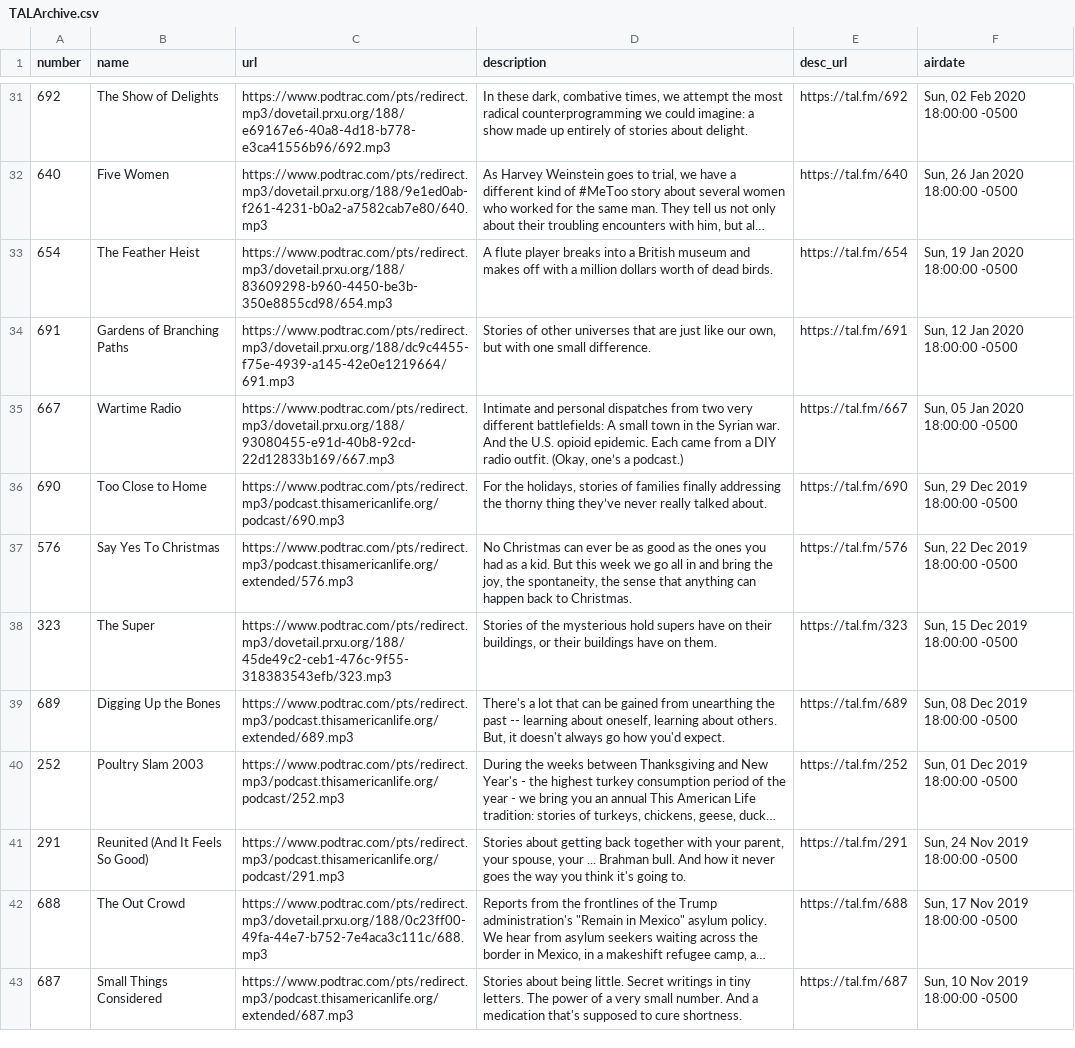
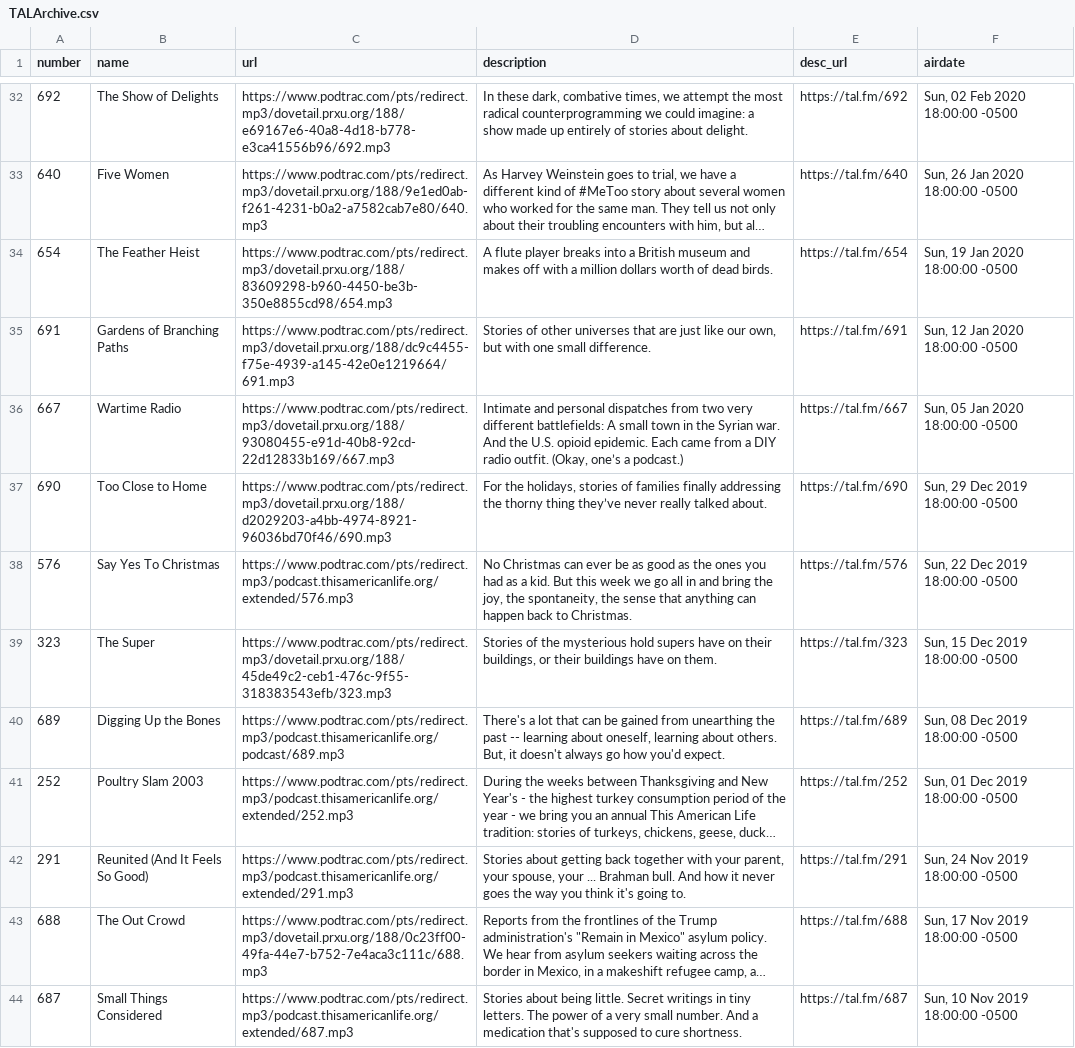
Before and after one commit to dcadata/this-american-life-archive, a CSV file: TALArchive.csv, drawn as a sheet; only a part is shown, gaps mark what is left out; long unchanged cells end in …; addresses are those after the commit; the diff covers the shown part only; the diff names each change by its address in the sheet, - before the commit and + after, or states it on an @@ line.

```diff
--- a/TALArchive.csv
+++ b/TALArchive.csv
-C37 (url): https://www.podtrac.com/pts/redirect.mp3/podcast.thisamericanlife.org/podcast/690.mp3
+C37 (url): https://www.podtrac.com/pts/redirect.mp3/dovetail.prxu.org/188/d2029203-a4bb-4974-8921-96036bd70f46/690.mp3
-C40 (url): https://www.podtrac.com/pts/redirect.mp3/podcast.thisamericanlife.org/extended/689.mp3
+C40 (url): https://www.podtrac.com/pts/redirect.mp3/podcast.thisamericanlife.org/podcast/689.mp3
-C41 (url): https://www.podtrac.com/pts/redirect.mp3/podcast.thisamericanlife.org/podcast/252.mp3
+C41 (url): https://www.podtrac.com/pts/redirect.mp3/podcast.thisamericanlife.org/extended/252.mp3
-C42 (url): https://www.podtrac.com/pts/redirect.mp3/podcast.thisamericanlife.org/podcast/291.mp3
+C42 (url): https://www.podtrac.com/pts/redirect.mp3/podcast.thisamericanlife.org/extended/291.mp3
```
Also changed, not shown: 1 added row and 37 edited cells elsewhere in this file, TALArchive_master.csv, ref_eps_with_multiple_urls.csv, 2 other files.
